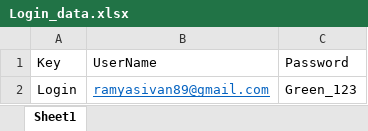
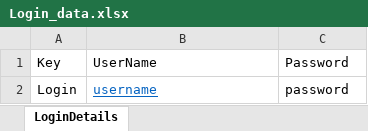
Before and after one commit to Ramyasivan/amazon_Test_Project, an Excel workbook: ShopBack_Selenium_Project/TestDataAccess/Login_data.xlsx, sheet LoginDetails, drawn as a sheet; values as stored, in another font and other column widths than the file's, no borders; the diff names each change by its address in the sheet, - before the commit and + after, or states it on an @@ line.

Commit message:
Data driven changes

```diff
--- a/ShopBack_Selenium_Project/TestDataAccess/Login_data.xlsx (sheet LoginDetails)
+++ b/ShopBack_Selenium_Project/TestDataAccess/Login_data.xlsx (sheet LoginDetails)
-sheet tab: Sheet1
+sheet tab: LoginDetails
-B2: ramyasivan89@gmail.com
+B2: username
-C2: Green_123
+C2: password
```
Also changed, not shown: 7 other files.
